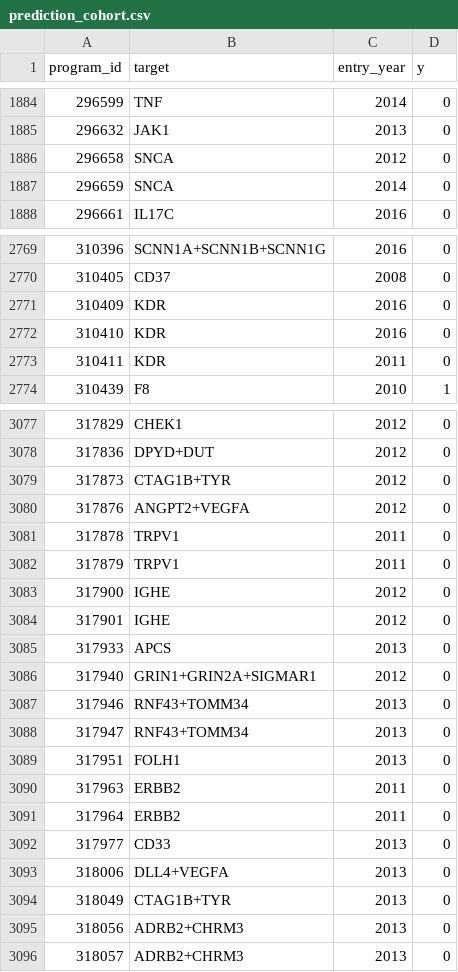
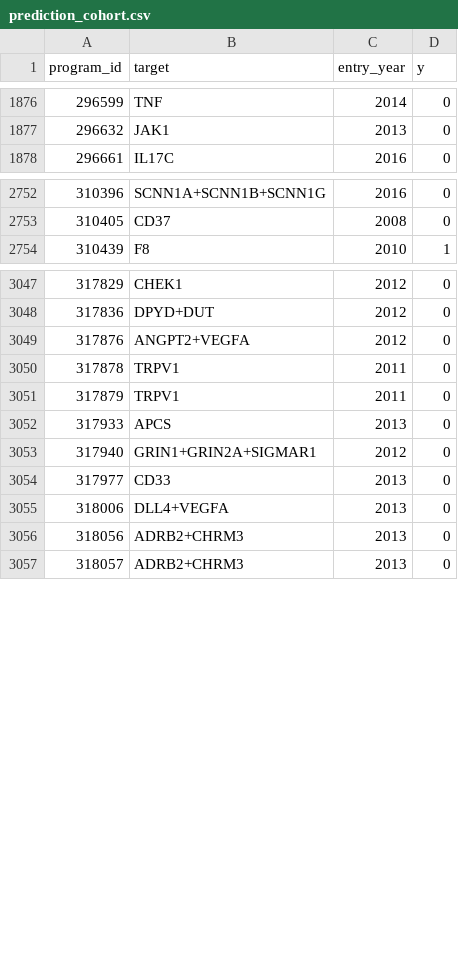
Before and after one commit to dryingpaint/predictive-validity, a CSV file: report/output/section2/prediction_cohort.csv, drawn as a sheet; only a part is shown, gaps mark what is left out; the diff covers the shown part only.

Commit message:
Section 2 narrative

```diff
--- a/report/output/section2/prediction_cohort.csv
+++ b/report/output/section2/prediction_cohort.csv
@@ -1885,4 +1877,2 @@ program_id,target,entry_year,y
 296632,JAK1,2013,0
-296658,SNCA,2012,0
-296659,SNCA,2014,0
 296661,IL17C,2016,0
@@ -2770,5 +2753,2 @@ program_id,target,entry_year,y
 310405,CD37,2008,0
-310409,KDR,2016,0
-310410,KDR,2016,0
-310411,KDR,2011,0
 310439,F8,2010,1
@@ -3078,3 +3048,2 @@ program_id,target,entry_year,y
 317836,DPYD+DUT,2012,0
-317873,CTAG1B+TYR,2012,0
 317876,ANGPT2+VEGFA,2012,0
@@ -3082,14 +3051,6 @@ program_id,target,entry_year,y
 317879,TRPV1,2011,0
-317900,IGHE,2012,0
-317901,IGHE,2012,0
 317933,APCS,2013,0
 317940,GRIN1+GRIN2A+SIGMAR1,2012,0
-317946,RNF43+TOMM34,2013,0
-317947,RNF43+TOMM34,2013,0
-317951,FOLH1,2013,0
-317963,ERBB2,2011,0
-317964,ERBB2,2011,0
 317977,CD33,2013,0
 318006,DLL4+VEGFA,2013,0
-318049,CTAG1B+TYR,2013,0
 318056,ADRB2+CHRM3,2013,0
```
Also changed, not shown: 35 removed rows elsewhere in this file, report/output/section2/adjusted_rr_by_phase.csv, report/output/section2/joint_rr_by_phase.csv, 14 other files.
